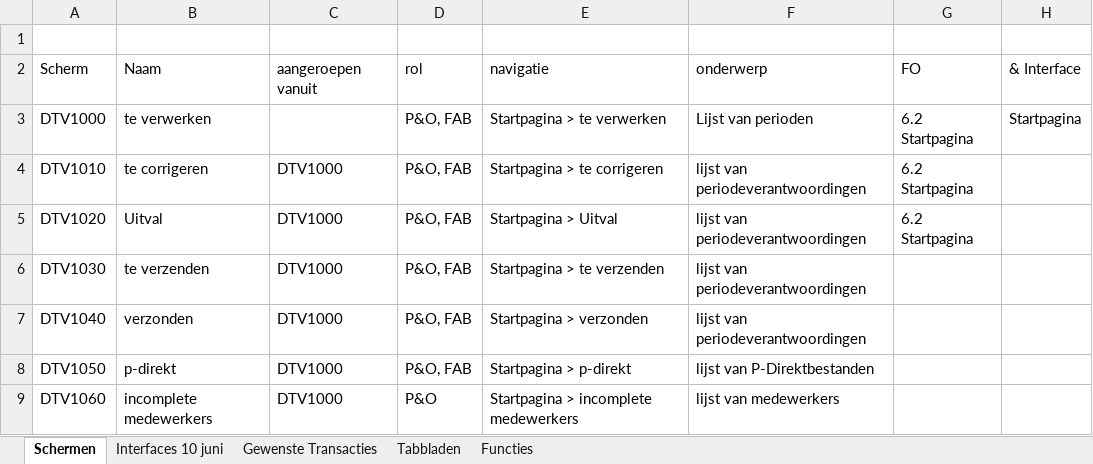
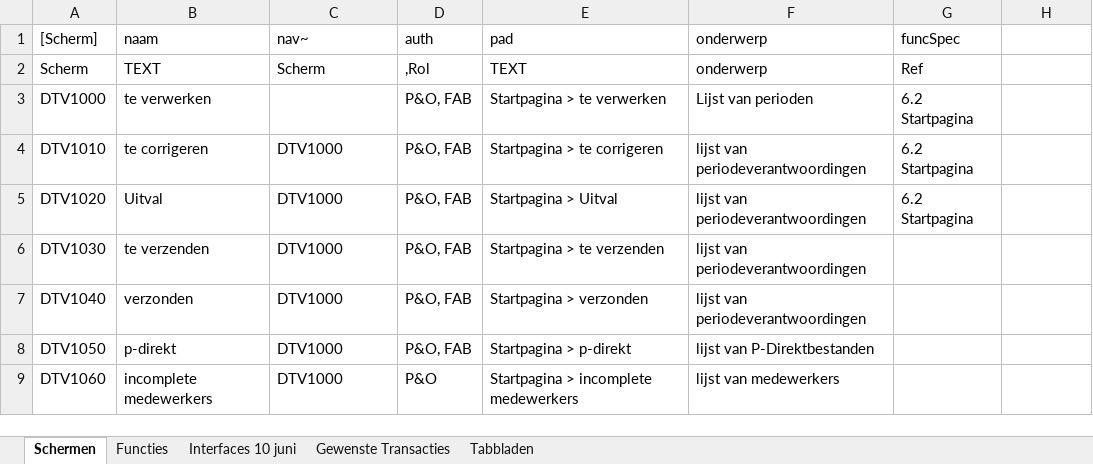
Before and after one commit to AmpersandTarski/ampersand-models, an Excel workbook: NVWA DTV/werkdocumenten/Analyse Interfaces .xlsx, sheet Schermen, drawn as a sheet; only a part is shown; values as stored, in another font and other column widths than the file's, no cell formats; the diff names each change by its address in the sheet, - before the commit and + after, or states it on an @@ line.

Commit message:
align Analyse Interfaces with FO vs. 1.5

```diff
--- a/NVWA DTV/werkdocumenten/Analyse Interfaces .xlsx (sheet Schermen)
+++ b/NVWA DTV/werkdocumenten/Analyse Interfaces .xlsx (sheet Schermen)
@@ sheet tab order changed: Schermen | Functies | Interfaces 10 juni | Gewenste Transacties | Tabbladen @@
-row 1: (empty)
+row 1: [Scherm] | naam | nav~ | auth | pad | onderwerp | funcSpec
-B2: Naam
+B2: TEXT
-C2: aangeroepen vanuit
+C2: Scherm
-D2: rol
+D2: ,Rol
-E2: navigatie
+E2: TEXT
-G2: FO
+G2: Ref
-H2: & Interface
+H2: (empty)
-H3: Startpagina
+H3: (empty)
```
Also changed, not shown: sheet Functies, cell formats, 2 other files.
